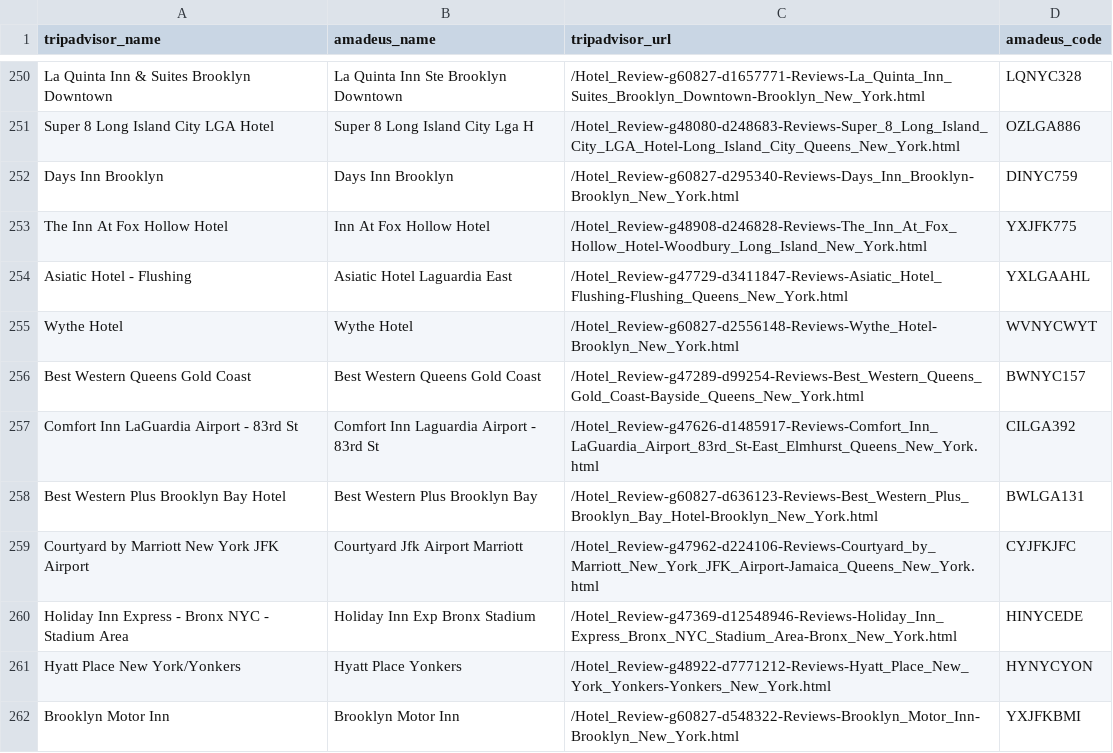
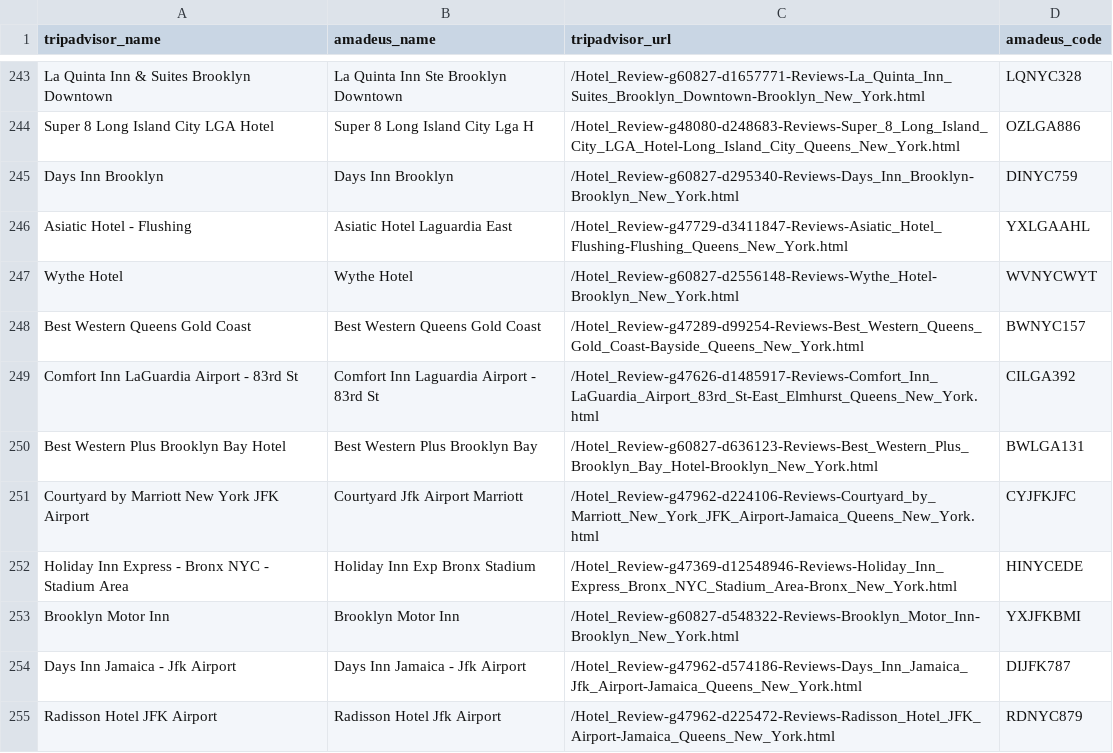
Before and after one commit to kexin-zhang/airbnb-vs-hotels, a CSV file: data/hotels_identifiers.csv, drawn as a sheet; only a part is shown, gaps mark what is left out; the shorter side is filled out with more unchanged rows; the diff covers the shown part only.

Commit message:
Filtered out hotels that were too far away and updated location cluster tags

```diff
--- a/data/hotels_identifiers.csv
+++ b/data/hotels_identifiers.csv
@@ -252,3 +245,2 @@ Super 8 Long Island City LGA Hotel,Super 8 Long Island City Lga H,/Hotel_Review-
 Days Inn Brooklyn,Days Inn Brooklyn,/Hotel_Review-g60827-d295340-Reviews-Days_Inn_Brooklyn-Brooklyn_New_York.html,DINYC759
-The Inn At Fox Hollow Hotel,Inn At Fox Hollow Hotel,/Hotel_Review-g48908-d246828-Reviews-The_Inn_At_Fox_Hollow_Hotel-Woodbury_Long_Island_New_York.html,YXJFK775
 Asiatic Hotel - Flushing,Asiatic Hotel Laguardia East,/Hotel_Review-g47729-d3411847-Reviews-Asiatic_Hotel_Flushing-Flushing_Queens_New_York.html,YXLGAAHL
@@ -260,3 +252,2 @@ Courtyard by Marriott New York JFK Airport,Courtyard Jfk Airport Marriott,/Hotel
 Holiday Inn Express - Bronx NYC - Stadium Area,Holiday Inn Exp Bronx Stadium,/Hotel_Review-g47369-d12548946-Reviews-Holiday_Inn_Express_Bronx_NYC_Stadium_Area-Bronx_New_York.html,HINYCEDE
-Hyatt Place New York/Yonkers,Hyatt Place Yonkers,/Hotel_Review-g48922-d7771212-Reviews-Hyatt_Place_New_York_Yonkers-Yonkers_New_York.html,HYNYCYON
 Brooklyn Motor Inn,Brooklyn Motor Inn,/Hotel_Review-g60827-d548322-Reviews-Brooklyn_Motor_Inn-Brooklyn_New_York.html,YXJFKBMI
```
Also changed, not shown: 7 removed rows elsewhere in this file, 8 other files.
